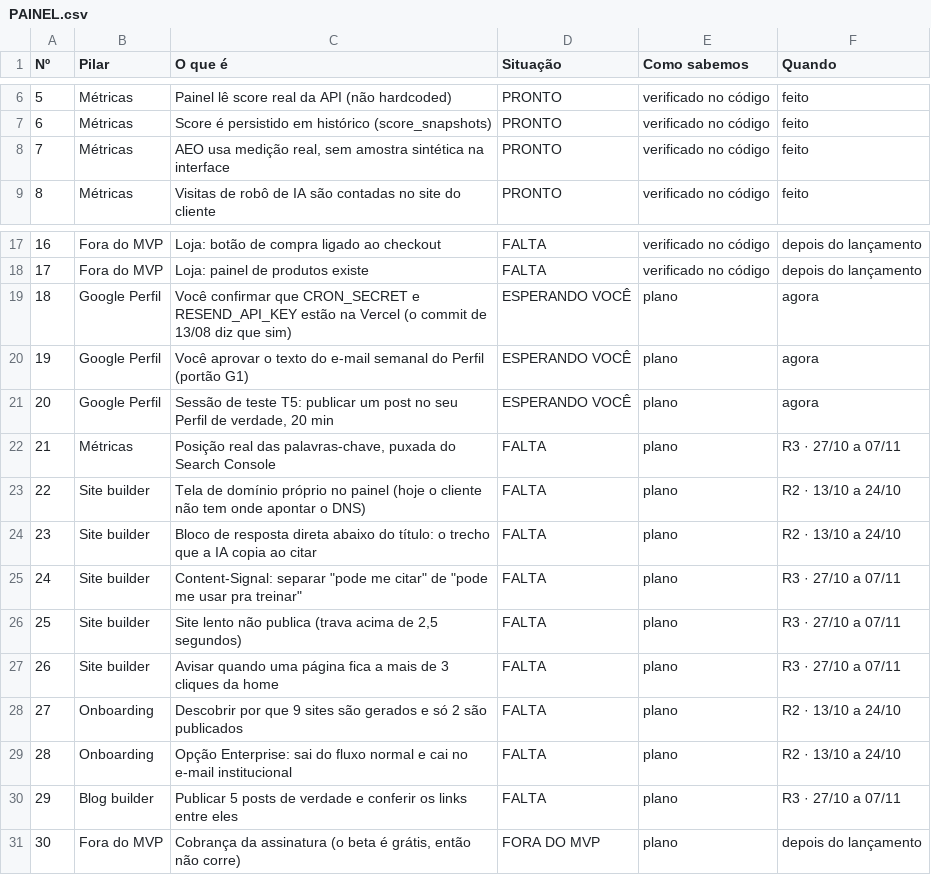
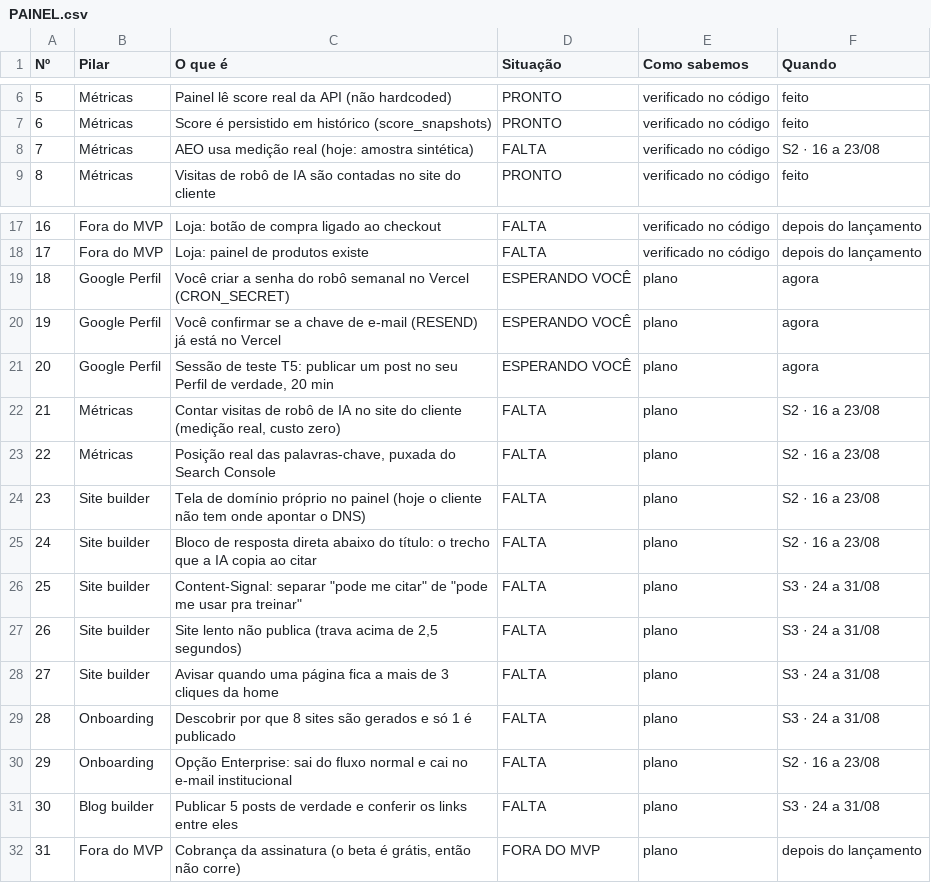
Before and after one commit to CassioBranco/ANCOREO, a CSV file: PAINEL.csv, drawn as a sheet; only a part is shown, gaps mark what is left out; removed rows and columns are numbered as before the commit, all else as after; the diff names each change by its address in the sheet, - before the commit and + after, or states it on an @@ line.

```diff
--- a/PAINEL.csv
+++ b/PAINEL.csv
-row 8: 7 | Métricas | AEO usa medição real, sem amostra sintética na interface | PRONTO | verificado no código | feito
+row 8: 7 | Métricas | AEO usa medição real (hoje: amostra sintética) | FALTA | verificado no código | S2 · 16 a 23/08
-C19 (O que é): Você confirmar que CRON_SECRET e RESEND_API_KEY estão na Vercel (o commit de 13/08 diz que sim)
+C19 (O que é): Você criar a senha do robô semanal no Vercel (CRON_SECRET)
-C20 (O que é): Você aprovar o texto do e-mail semanal do Perfil (portão G1)
+C20 (O que é): Você confirmar se a chave de e-mail (RESEND) já está no Vercel
+row 22: 21 | Métricas | Contar visitas de robô de IA no site do cliente (medição real, custo zero) | FALTA | plano | S2 · 16 a 23/08
@@ column A (Nº) renumbered from row 23 down @@
-F23 (Quando): R3 · 27/10 a 07/11
+F23 (Quando): S2 · 16 a 23/08
-F24:F25 (Quando): R2 · 13/10 a 24/10
+F24:F25 (Quando): S2 · 16 a 23/08
-F26:F28 (Quando): R3 · 27/10 a 07/11
+F26:F28 (Quando): S3 · 24 a 31/08
-C29 (O que é): …por que 9 sites são gerados e só 2 são publicados
+C29 (O que é): …por que 8 sites são gerados e só 1 é publicado
-F29 (Quando): R2 · 13/10 a 24/10
+F29 (Quando): S3 · 24 a 31/08
-F30 (Quando): R2 · 13/10 a 24/10
+F30 (Quando): S2 · 16 a 23/08
-F31 (Quando): R3 · 27/10 a 07/11
+F31 (Quando): S3 · 24 a 31/08
```
Also changed, not shown: 2 other files.
